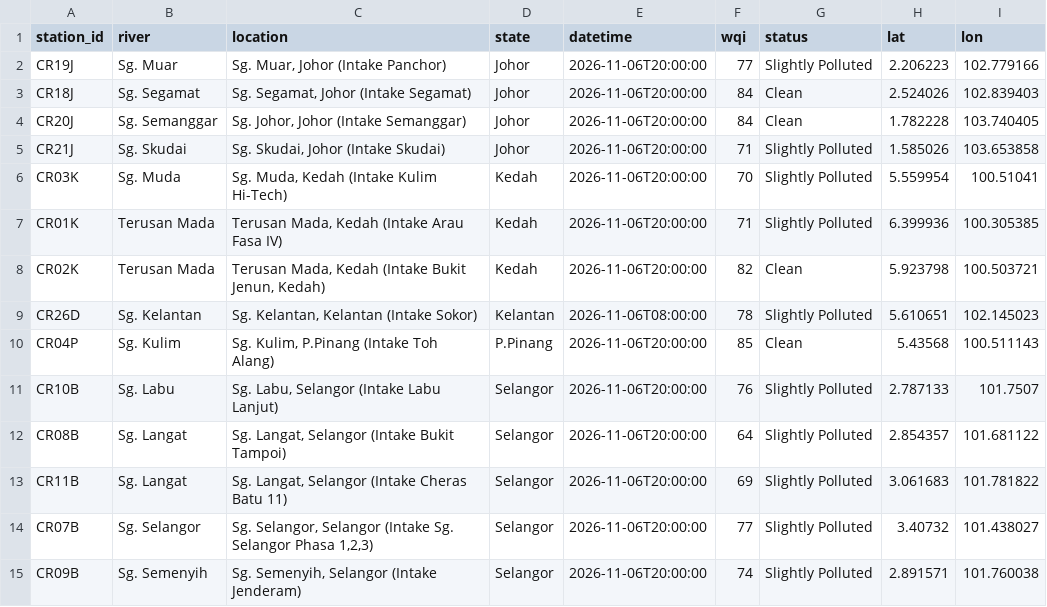
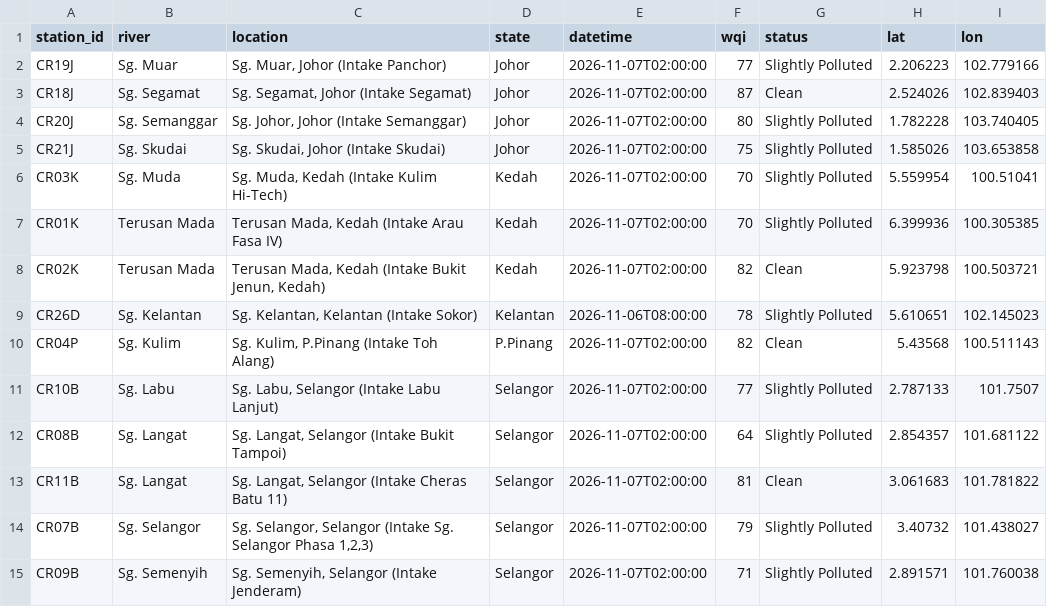
Before and after one commit to hiyyu/water, a CSV file: vercel-site/data/live_latest.csv, drawn as a sheet.

```diff
--- a/vercel-site/data/live_latest.csv
+++ b/vercel-site/data/live_latest.csv
@@ -1,15 +1,15 @@
 station_id,river,location,state,datetime,wqi,status,lat,lon
-CR19J,Sg. Muar,"Sg. Muar, Johor (Intake Panchor)",Johor,2026-11-06T20:00:00,77,Slightly Polluted,2.206223,102.779166
-CR18J,Sg. Segamat,"Sg. Segamat, Johor (Intake Segamat)",Johor,2026-11-06T20:00:00,84,Clean,2.524026,102.839403
-CR20J,Sg. Semanggar,"Sg. Johor, Johor (Intake Semanggar)",Johor,2026-11-06T20:00:00,84,Clean,1.782228,103.740405
-CR21J,Sg. Skudai,"Sg. Skudai, Johor (Intake Skudai)",Johor,2026-11-06T20:00:00,71,Slightly Polluted,1.585026,103.653858
-CR03K,Sg. Muda,"Sg. Muda, Kedah (Intake Kulim Hi-Tech)",Kedah,2026-11-06T20:00:00,70,Slightly Polluted,5.559954,100.51041
-CR01K,Terusan Mada,"Terusan Mada, Kedah (Intake Arau Fasa IV)",Kedah,2026-11-06T20:00:00,71,Slightly Polluted,6.399936,100.305385
-CR02K,Terusan Mada,"Terusan Mada, Kedah (Intake Bukit Jenun, Kedah)",Kedah,2026-11-06T20:00:00,82,Clean,5.923798,100.503721
+CR19J,Sg. Muar,"Sg. Muar, Johor (Intake Panchor)",Johor,2026-11-07T02:00:00,77,Slightly Polluted,2.206223,102.779166
+CR18J,Sg. Segamat,"Sg. Segamat, Johor (Intake Segamat)",Johor,2026-11-07T02:00:00,87,Clean,2.524026,102.839403
+CR20J,Sg. Semanggar,"Sg. Johor, Johor (Intake Semanggar)",Johor,2026-11-07T02:00:00,80,Slightly Polluted,1.782228,103.740405
+CR21J,Sg. Skudai,"Sg. Skudai, Johor (Intake Skudai)",Johor,2026-11-07T02:00:00,75,Slightly Polluted,1.585026,103.653858
+CR03K,Sg. Muda,"Sg. Muda, Kedah (Intake Kulim Hi-Tech)",Kedah,2026-11-07T02:00:00,70,Slightly Polluted,5.559954,100.51041
+CR01K,Terusan Mada,"Terusan Mada, Kedah (Intake Arau Fasa IV)",Kedah,2026-11-07T02:00:00,70,Slightly Polluted,6.399936,100.305385
+CR02K,Terusan Mada,"Terusan Mada, Kedah (Intake Bukit Jenun, Kedah)",Kedah,2026-11-07T02:00:00,82,Clean,5.923798,100.503721
 CR26D,Sg. Kelantan,"Sg. Kelantan, Kelantan (Intake Sokor)",Kelantan,2026-11-06T08:00:00,78,Slightly Polluted,5.610651,102.145023
-CR04P,Sg. Kulim,"Sg. Kulim, P.Pinang (Intake Toh Alang)",P.Pinang,2026-11-06T20:00:00,85,Clean,5.43568,100.511143
-CR10B,Sg. Labu,"Sg. Labu, Selangor (Intake Labu Lanjut)",Selangor,2026-11-06T20:00:00,76,Slightly Polluted,2.787133,101.7507
-CR08B,Sg. Langat,"Sg. Langat, Selangor (Intake Bukit Tampoi)",Selangor,2026-11-06T20:00:00,64,Slightly Polluted,2.854357,101.681122
-CR11B,Sg. Langat,"Sg. Langat, Selangor (Intake Cheras Batu 11)",Selangor,2026-11-06T20:00:00,69,Slightly Polluted,3.061683,101.781822
-CR07B,Sg. Selangor,"Sg. Selangor, Selangor (Intake Sg. Selangor Phasa 1,2,3)",Selangor,2026-11-06T20:00:00,77,Slightly Polluted,3.40732,101.438027
-CR09B,Sg. Semenyih,"Sg. Semenyih, Selangor (Intake Jenderam)",Selangor,2026-11-06T20:00:00,74,Slightly Polluted,2.891571,101.760038
+CR04P,Sg. Kulim,"Sg. Kulim, P.Pinang (Intake Toh Alang)",P.Pinang,2026-11-07T02:00:00,82,Clean,5.43568,100.511143
+CR10B,Sg. Labu,"Sg. Labu, Selangor (Intake Labu Lanjut)",Selangor,2026-11-07T02:00:00,77,Slightly Polluted,2.787133,101.7507
+CR08B,Sg. Langat,"Sg. Langat, Selangor (Intake Bukit Tampoi)",Selangor,2026-11-07T02:00:00,64,Slightly Polluted,2.854357,101.681122
+CR11B,Sg. Langat,"Sg. Langat, Selangor (Intake Cheras Batu 11)",Selangor,2026-11-07T02:00:00,81,Clean,3.061683,101.781822
+CR07B,Sg. Selangor,"Sg. Selangor, Selangor (Intake Sg. Selangor Phasa 1,2,3)",Selangor,2026-11-07T02:00:00,79,Slightly Polluted,3.40732,101.438027
+CR09B,Sg. Semenyih,"Sg. Semenyih, Selangor (Intake Jenderam)",Selangor,2026-11-07T02:00:00,71,Slightly Polluted,2.891571,101.760038
```
Also changed, not shown: vercel-site/data/live_history.csv, 1 other file.
